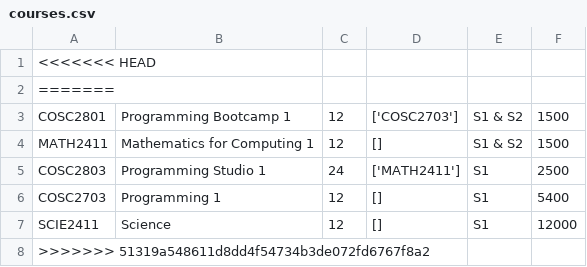
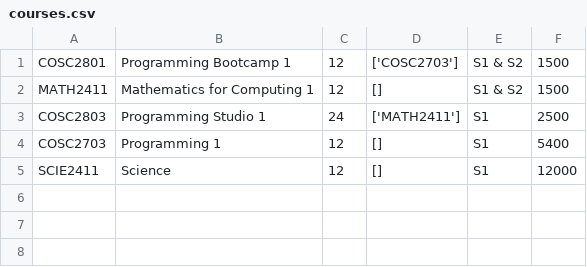
Before and after one commit to Meviii/IT-Studio-Part-2, a CSV file: data/courses.csv, drawn as a sheet.

Commit message:
fixed removal and worked on ammending

```diff
--- a/data/courses.csv
+++ b/data/courses.csv
@@ -1,3 +1 @@
-<<<<<<< HEAD
-=======
 COSC2801,Programming Bootcamp 1,12,['COSC2703'],S1 & S2,1500
@@ -7,2 +5 @@ COSC2703,Programming 1,12,[],S1,5400
 SCIE2411,Science,12,[],S1,12000
->>>>>>> 51319a548611d8dd4f54734b3de072fd6767f8a2
```
